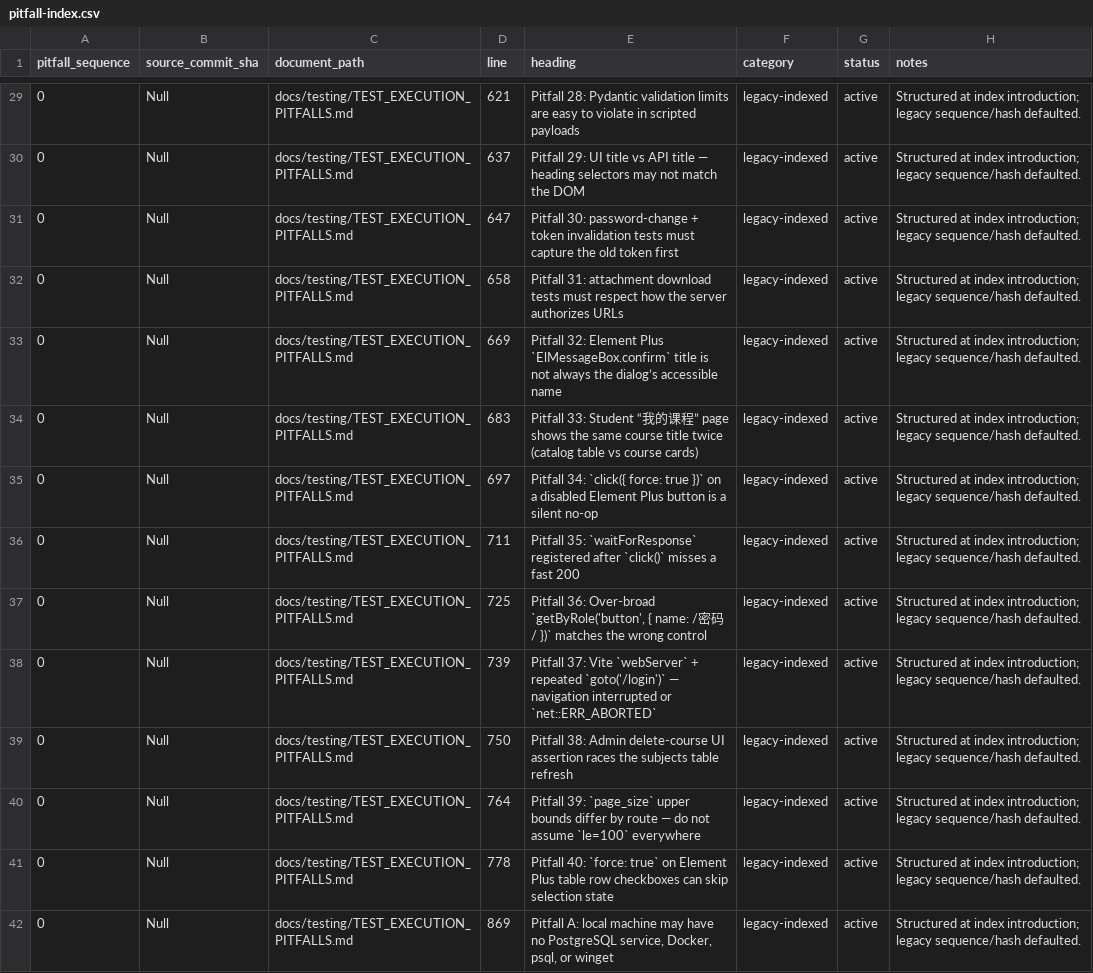
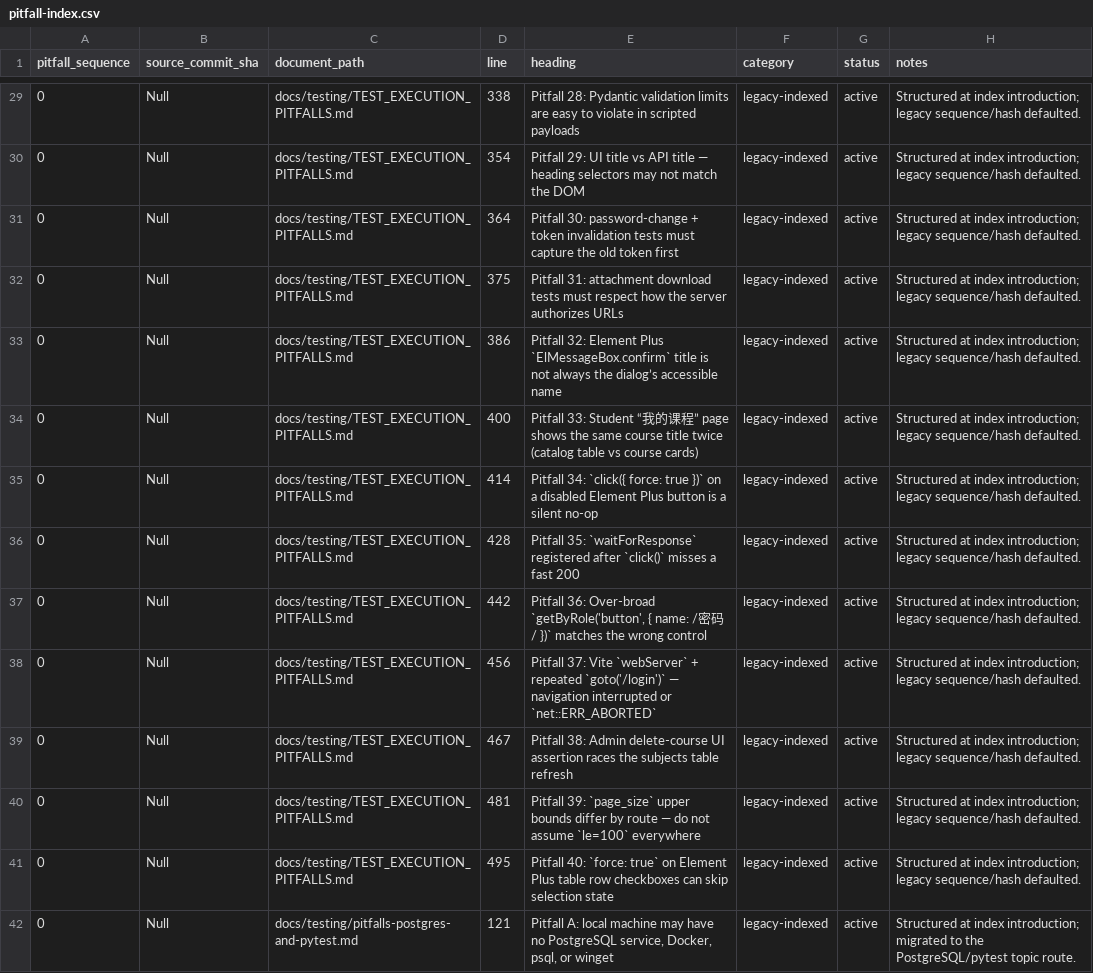
Before and after one commit to YinzhuCheng/wailearning, a CSV file: docs/testing/pitfall-index.csv, drawn as a sheet; only a part is shown, gaps mark what is left out; the diff covers the shown part only; the diff names each change by its address in the sheet, - before the commit and + after, or states it on an @@ line.

```diff
--- a/docs/testing/pitfall-index.csv
+++ b/docs/testing/pitfall-index.csv
-D29 (line): 621
+D29 (line): 338
-D30 (line): 637
+D30 (line): 354
-D31 (line): 647
+D31 (line): 364
-D32 (line): 658
+D32 (line): 375
-D33 (line): 669
+D33 (line): 386
-D34 (line): 683
+D34 (line): 400
-D35 (line): 697
+D35 (line): 414
-D36 (line): 711
+D36 (line): 428
-D37 (line): 725
+D37 (line): 442
-D38 (line): 739
+D38 (line): 456
-D39 (line): 750
+D39 (line): 467
-D40 (line): 764
+D40 (line): 481
-D41 (line): 778
+D41 (line): 495
-C42 (document_path): docs/testing/TEST_EXECUTION_PITFALLS.md
+C42 (document_path): docs/testing/pitfalls-postgres-and-pytest.md
-D42 (line): 869
+D42 (line): 121
-H42 (notes): …index introduction; legacy sequence/hash defaulted.
+H42 (notes): …index introduction; migrated to the PostgreSQL/pytest topic route.
```
Also changed, not shown: 178 edited cells elsewhere in this file, docs/testing/agent-update-log.csv, 17 other files.
